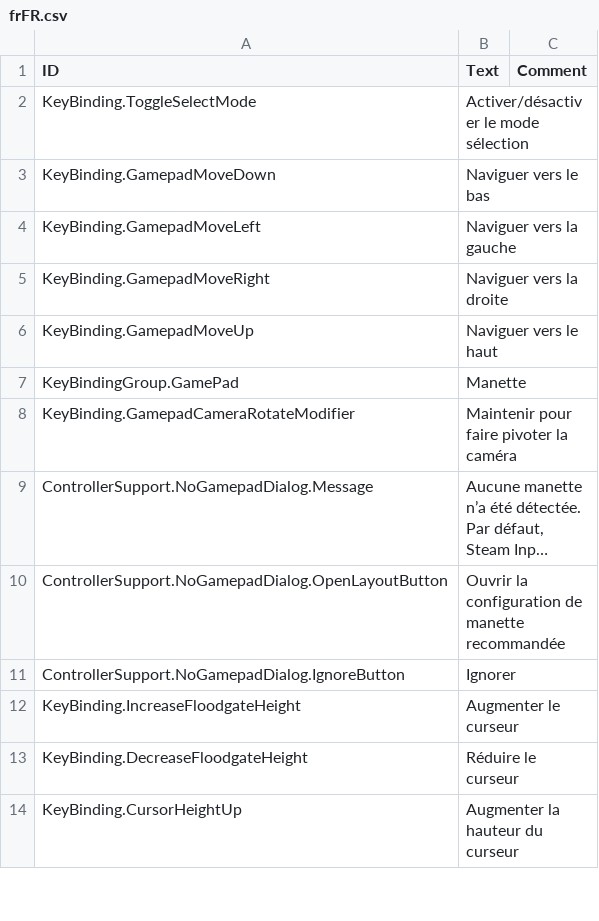
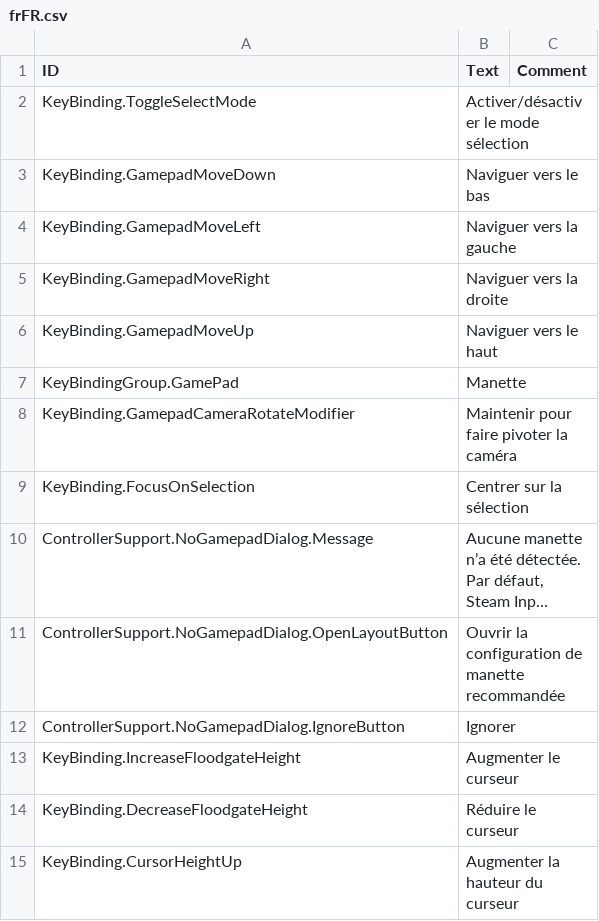
Before and after one commit to Agroqirax/timberborn-controller-support, a CSV file: Data/Localizations/frFR.csv, drawn as a sheet; only a part is shown; long unchanged cells end in …; the diff names each change by its address in the sheet, - before the commit and + after, or states it on an @@ line.

```diff
--- a/Data/Localizations/frFR.csv
+++ b/Data/Localizations/frFR.csv
+row 9: KeyBinding.FocusOnSelection | Centrer sur la sélection
```
Also changed, not shown: Data/Localizations/jaJP.csv, Data/Localizations/koKR.csv, 16 other files.
